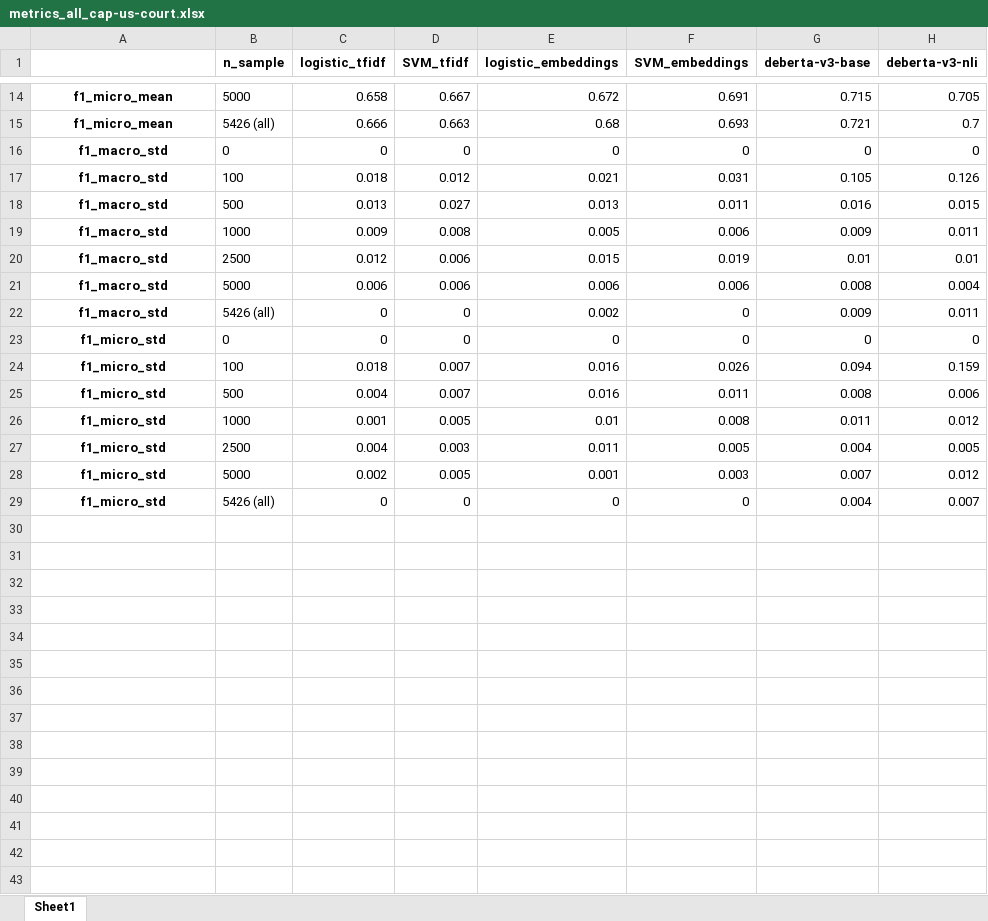
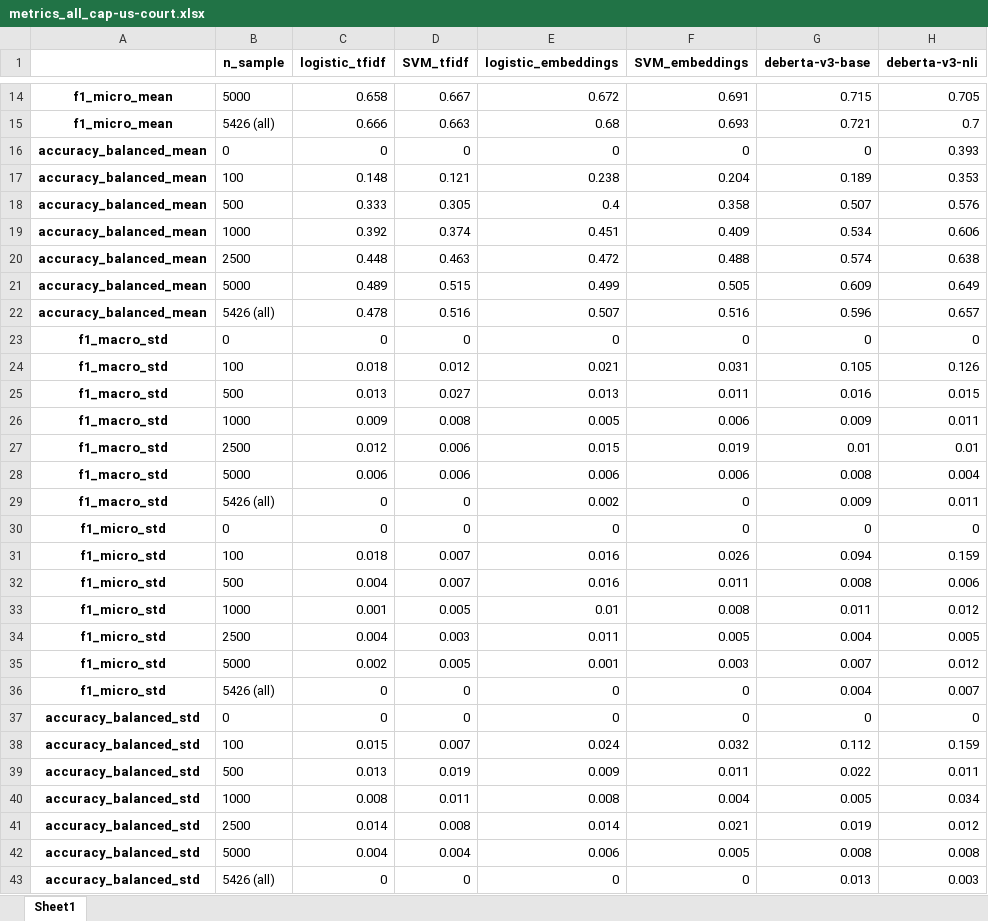
Before and after one commit to MoritzLaurer/less-annotating-with-bert-nli, an Excel workbook: appendix/metrics_all_cap-us-court.xlsx, sheet Sheet1, drawn as a sheet; only a part is shown, gaps mark what is left out; values as stored, in another font and other column widths than the file's, no borders; the diff names each change by its address in the sheet, - before the commit and + after, or states it on an @@ line.

```diff
--- a/appendix/metrics_all_cap-us-court.xlsx (sheet Sheet1)
+++ b/appendix/metrics_all_cap-us-court.xlsx (sheet Sheet1)
+row 16: accuracy_balanced_mean | 0 | 0 | 0 | 0 | 0 | 0 | 0.393
+row 17: accuracy_balanced_mean | 100 | 0.148 | 0.121 | 0.238 | 0.204 | 0.189 | 0.353
+row 18: accuracy_balanced_mean | 500 | 0.333 | 0.305 | 0.4 | 0.358 | 0.507 | 0.576
+row 19: accuracy_balanced_mean | 1000 | 0.392 | 0.374 | 0.451 | 0.409 | 0.534 | 0.606
+row 20: accuracy_balanced_mean | 2500 | 0.448 | 0.463 | 0.472 | 0.488 | 0.574 | 0.638
+row 21: accuracy_balanced_mean | 5000 | 0.489 | 0.515 | 0.499 | 0.505 | 0.609 | 0.649
+row 22: accuracy_balanced_mean | 5426 (all) | 0.478 | 0.516 | 0.507 | 0.516 | 0.596 | 0.657
+row 37: accuracy_balanced_std | 0 | 0 | 0 | 0 | 0 | 0 | 0
+row 38: accuracy_balanced_std | 100 | 0.015 | 0.007 | 0.024 | 0.032 | 0.112 | 0.159
+row 39: accuracy_balanced_std | 500 | 0.013 | 0.019 | 0.009 | 0.011 | 0.022 | 0.011
+row 40: accuracy_balanced_std | 1000 | 0.008 | 0.011 | 0.008 | 0.004 | 0.005 | 0.034
+row 41: accuracy_balanced_std | 2500 | 0.014 | 0.008 | 0.014 | 0.021 | 0.019 | 0.012
+row 42: accuracy_balanced_std | 5000 | 0.004 | 0.004 | 0.006 | 0.005 | 0.008 | 0.008
+row 43: accuracy_balanced_std | 5426 (all) | 0 | 0 | 0 | 0 | 0.013 | 0.003
```
Also changed, not shown: appendix/f1-macro-mean-difference.xlsx, appendix/metrics_all_cap-sotu.xlsx, 17 other files.
